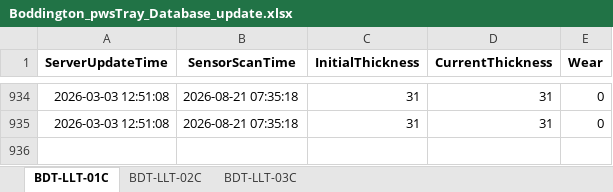
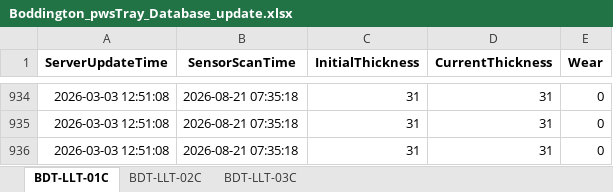
Before and after one commit to weichencsu/boddington-trucktray2602, an Excel workbook: Boddington_pwsTray_Database_update.xlsx, sheet BDT-LLT-01C, drawn as a sheet; only a part is shown, gaps mark what is left out; values as stored, in another font and other column widths than the file's, no borders; the diff names each change by its address in the sheet, - before the commit and + after, or states it on an @@ line.

```diff
--- a/Boddington_pwsTray_Database_update.xlsx (sheet BDT-LLT-01C)
+++ b/Boddington_pwsTray_Database_update.xlsx (sheet BDT-LLT-01C)
+row 936: 2026-03-03 12:51:08 | 2026-08-21 07:35:18 | 31 | 31 | 0
```
Also changed, not shown: sheet BDT-LLT-02C.
